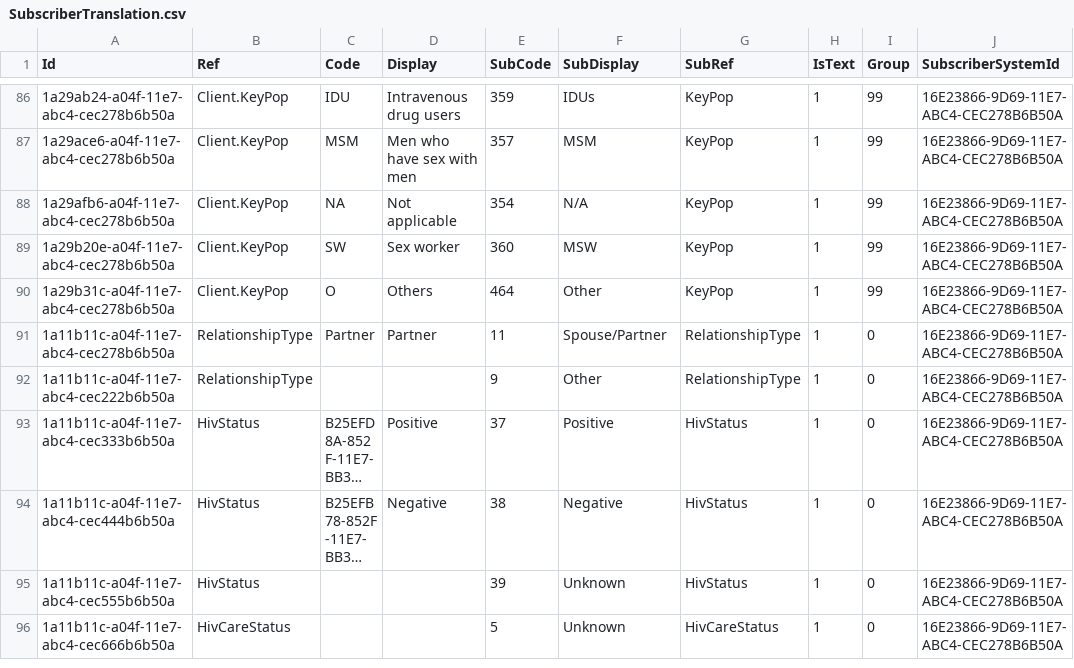
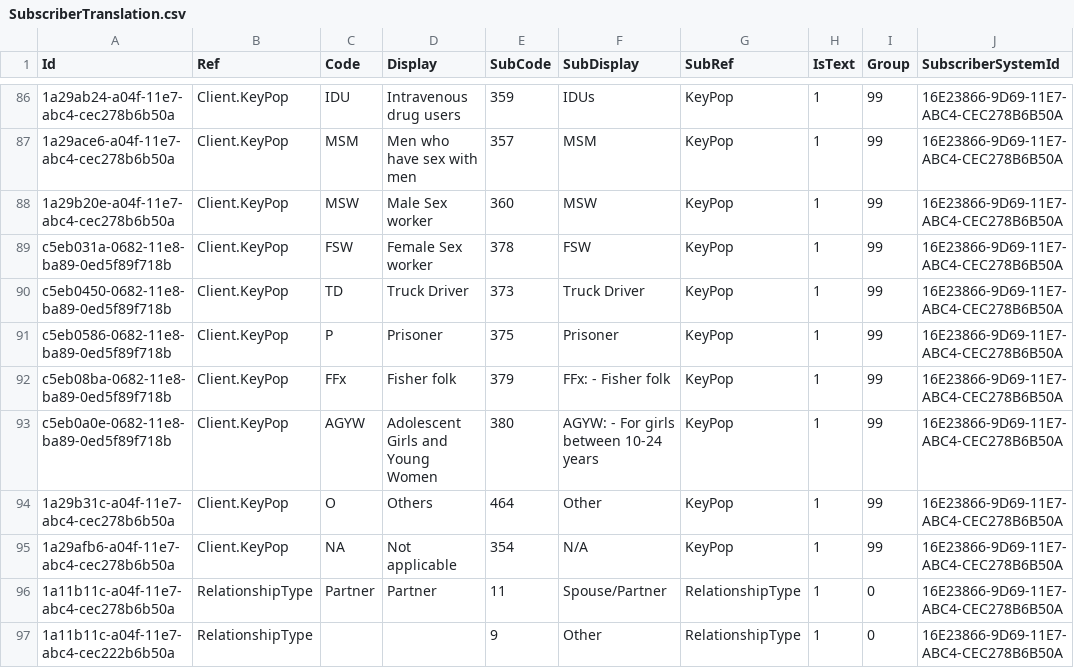
Before and after one commit to palladiumkenya/livehapi, a CSV file: LiveHAPI.Infrastructure/Seed/SubscriberTranslation.csv, drawn as a sheet; only a part is shown, gaps mark what is left out; the shorter side is filled out with more unchanged rows; long unchanged cells end in …; removed rows and columns are numbered as before the commit, all else as after; the diff names each change by its address in the sheet, - before the commit and + after, or states it on an @@ line.

```diff
--- a/LiveHAPI.Infrastructure/Seed/SubscriberTranslation.csv
+++ b/LiveHAPI.Infrastructure/Seed/SubscriberTranslation.csv
+row 88: 1a29b20e-a04f-11e7-abc4-cec278b6b50a | Client.KeyPop | MSW | Male Sex worker | 360 | MSW | KeyPop | 1 | 99 | 16E23866-9D69-11E7-ABC4-CEC278B6B50A
+row 89: c5eb031a-0682-11e8-ba89-0ed5f89f718b | Client.KeyPop | FSW | Female Sex worker | 378 | FSW | KeyPop | 1 | 99 | 16E23866-9D69-11E7-ABC4-CEC278B6B50A
+row 90: c5eb0450-0682-11e8-ba89-0ed5f89f718b | Client.KeyPop | TD | Truck Driver | 373 | Truck Driver | KeyPop | 1 | 99 | 16E23866-9D69-11E7-ABC4-CEC278B6B50A
+row 91: c5eb0586-0682-11e8-ba89-0ed5f89f718b | Client.KeyPop | P | Prisoner | 375 | Prisoner | KeyPop | 1 | 99 | 16E23866-9D69-11E7-ABC4-CEC278B6B50A
+row 92: c5eb08ba-0682-11e8-ba89-0ed5f89f718b | Client.KeyPop | FFx | Fisher folk | 379 | FFx: - Fisher folk | KeyPop | 1 | 99 | 16E23866-9D69-11E7-ABC4-CEC278B6B50A
+row 93: c5eb0a0e-0682-11e8-ba89-0ed5f89f718b | Client.KeyPop | AGYW | Adolescent Girls and Young Women | 380 | AGYW: - For girls between 10-24 years | KeyPop | 1 | 99 | 16E23866-9D69-11E7-ABC4-CEC278B6B50A
@@ row 90 moved to row 94: 1a29b31c-a04f-11e7-abc4-cec278b6b50a @@
-row 89: 1a29b20e-a04f-11e7-abc4-cec278b6b50a | Client.KeyPop | SW | Sex worker | 360 | MSW | KeyPop | 1 | 99 | 16E23866-9D69-11E7-ABC4-CEC278B6B50A
```
Also changed, not shown: 6 other files.
